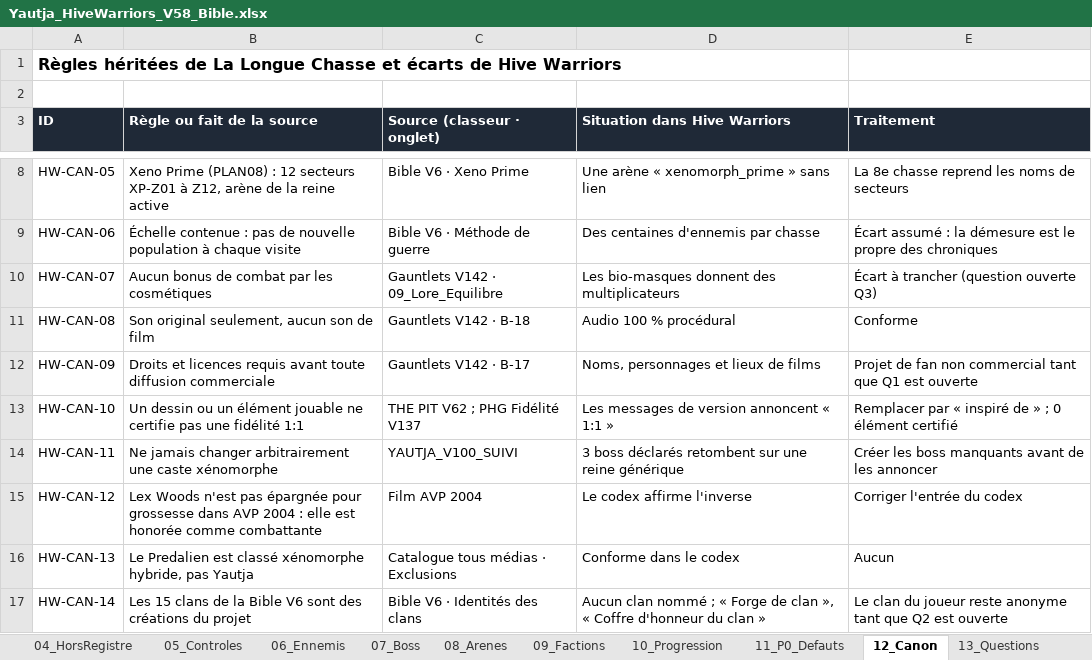
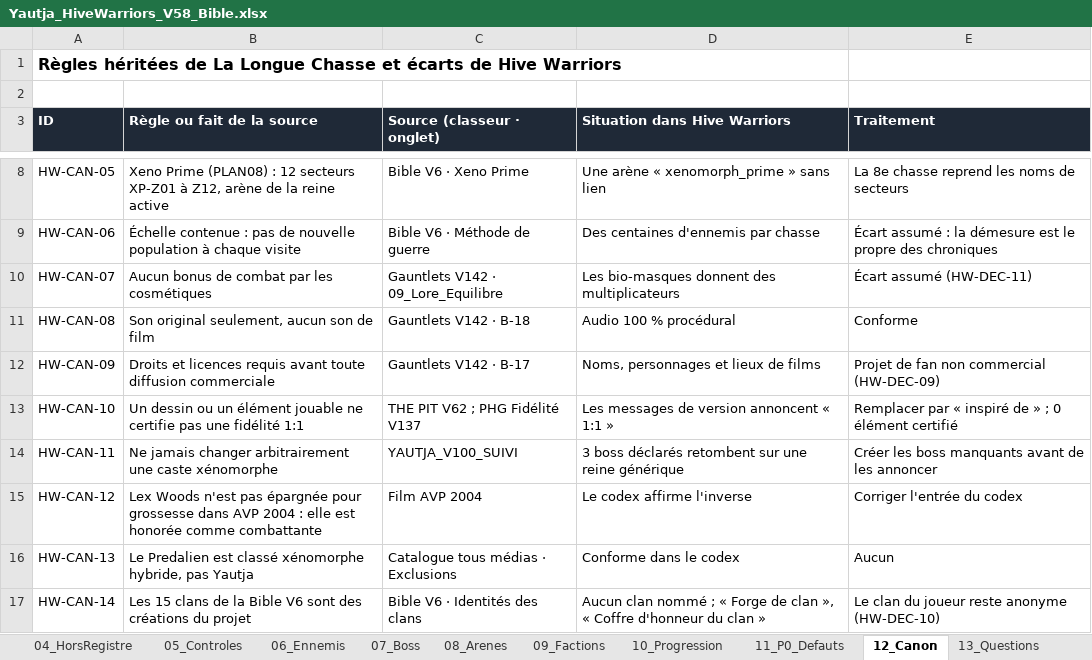
Before and after one commit to darknigthmare/Yautja-hive-warriors, an Excel workbook: design/Yautja_HiveWarriors_V58_Bible.xlsx, sheet 12_Canon, drawn as a sheet; only a part is shown, gaps mark what is left out; values as stored, in another font and other column widths than the file's, no borders; the diff names each change by its address in the sheet, - before the commit and + after, or states it on an @@ line.

```diff
--- a/design/Yautja_HiveWarriors_V58_Bible.xlsx (sheet 12_Canon)
+++ b/design/Yautja_HiveWarriors_V58_Bible.xlsx (sheet 12_Canon)
-E10 (Traitement): Écart à trancher (question ouverte Q3)
+E10 (Traitement): Écart assumé (HW-DEC-11)
-E12 (Traitement): …non commercial tant que Q1 est ouverte
+E12 (Traitement): …non commercial (HW-DEC-09)
-E17 (Traitement): …reste anonyme tant que Q2 est ouverte
+E17 (Traitement): …reste anonyme (HW-DEC-10)
```
Also changed, not shown: sheet 13_Questions, sheet 01_Decisions, sheet 09_Factions, sheet 04_HorsRegistre, sheet 11_P0_Defauts, 4 other files.
